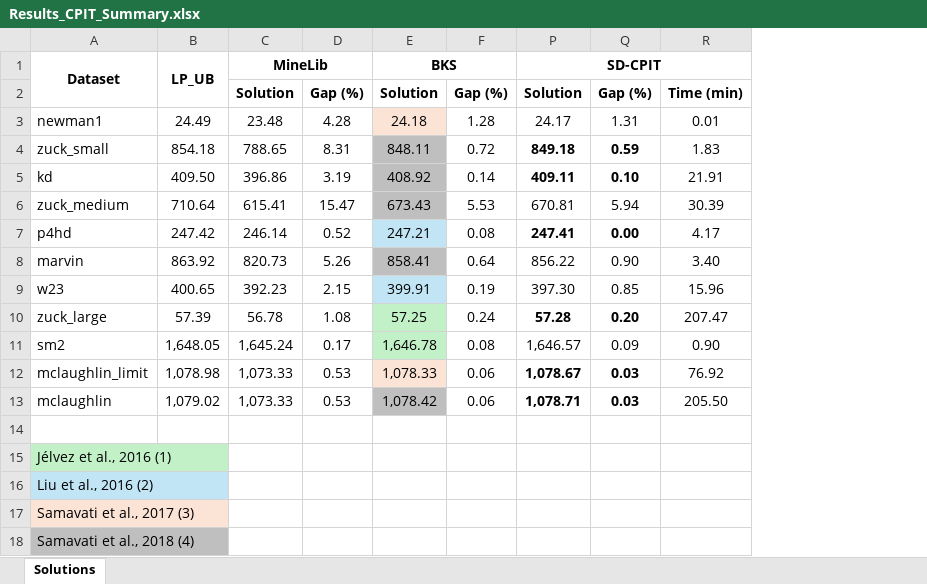
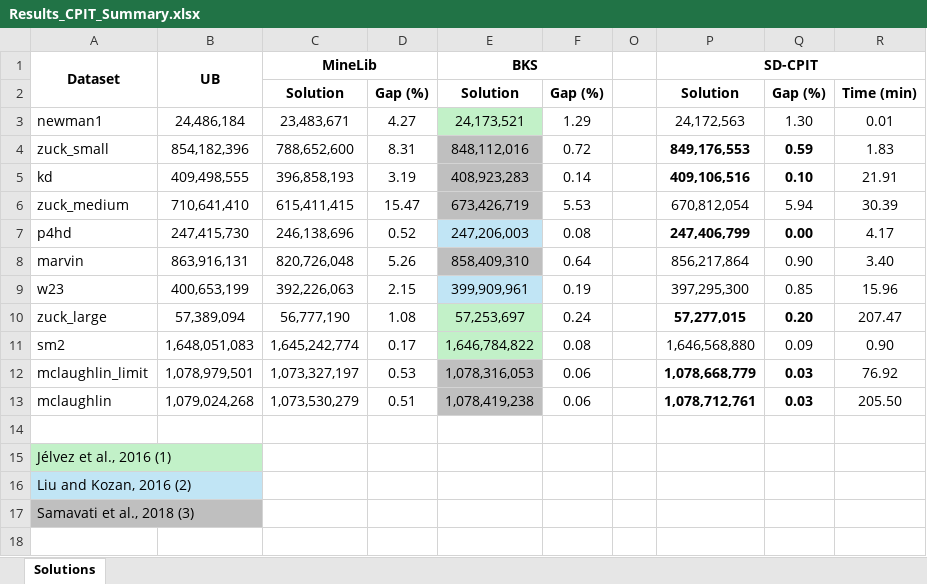
Before and after one commit to douglasmazzinghy/2026-MME, an Excel workbook: Results_CPIT_Summary.xlsx, sheet Solutions, drawn as a sheet; values as stored, in another font and other column widths than the file's, no borders; removed rows and columns are numbered as before the commit, all else as after; the diff names each change by its address in the sheet, - before the commit and + after, or states it on an @@ line.

Commit message:
Add files via upload

```diff
--- a/Results_CPIT_Summary.xlsx (sheet Solutions)
+++ b/Results_CPIT_Summary.xlsx (sheet Solutions)
-column B, rows 1-13: LP_UB |  | 24.49 | 854.18 | 409.50 | 710.64 | 247.42 | 863.92 | 400.65 | 57.39 | 1,648.05 | 1,078.98 | 1,079.02
-column C, rows 1-13: MineLib | Solution | 23.48 | 788.65 | 396.86 | 615.41 | 246.14 | 820.73 | 392.23 | 56.78 | 1,645.24 | 1,073.33 | 1,073.33
+column B, rows 1-13: UB |  | 24,486,184 | 854,182,396 | 409,498,555 | 710,641,410 | 247,415,730 | 863,916,131 | 400,653,199 | 57,389,094 | 1,648,051,083 | 1,078,979,501 | 1,079,024,268
+column C, rows 1-13: MineLib | Solution | 23,483,671 | 788,652,600 | 396,858,193 | 615,411,415 | 246,138,696 | 820,726,048 | 392,226,063 | 56,777,190 | 1,645,242,774 | 1,073,327,197 | 1,073,530,279
-column E, rows 1-13: BKS | Solution | 24.18 | 848.11 | 408.92 | 673.43 | 247.21 | 858.41 | 399.91 | 57.25 | 1,646.78 | 1,078.33 | 1,078.42
+column E, rows 1-13: BKS | Solution | 24,173,521 | 848,112,016 | 408,923,283 | 673,426,719 | 247,206,003 | 858,409,310 | 399,909,961 | 57,253,697 | 1,646,784,822 | 1,078,316,053 | 1,078,419,238
-column P, rows 1-13: SD-CPIT | Solution | 24.17 | 849.18 | 409.11 | 670.81 | 247.41 | 856.22 | 397.30 | 57.28 | 1,646.57 | 1,078.67 | 1,078.71
@@ column O unhidden, empty @@
+column P, rows 1-13: SD-CPIT | Solution | 24,172,563 | 849,176,553 | 409,106,516 | 670,812,054 | 247,406,799 | 856,217,864 | 397,295,300 | 57,277,015 | 1,646,568,880 | 1,078,668,779 | 1,078,712,761
-D3: 4.28
+D3: 4.27
-F3: 1.28
+F3: 1.29
-Q3: 1.31
+Q3: 1.30
-D13: 0.53
+D13: 0.51
-A16: Liu et al., 2016 (2)
+A16: Liu and Kozan, 2016 (2)
-A17: Samavati et al., 2017 (3)
+A17: Samavati et al., 2018 (3)
-A17 fill: #FBE3D6
+A17 fill: #BFBFBF
-row 18: Samavati et al., 2018 (4)
```
Also changed, not shown: hidden cells.
